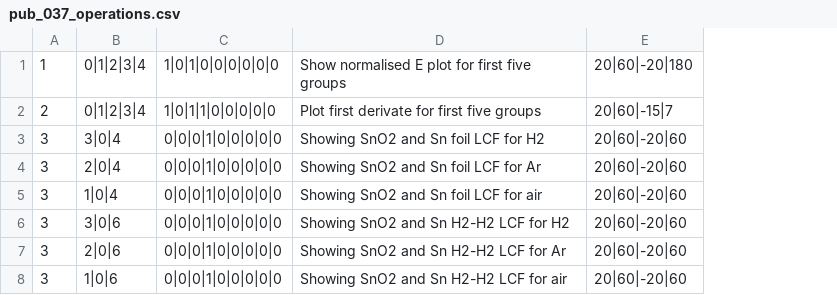
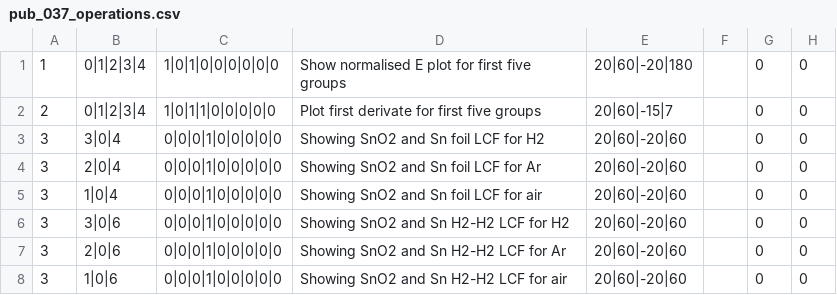
Before and after one commit to UK-Catalysis-Hub/XAS-Workflow-Demo, a CSV file: PSDI_pilot/pub_037_operations.csv, drawn as a sheet; the diff names each change by its address in the sheet, - before the commit and + after, or states it on an @@ line.

Commit message:
Started mods to read from text column data files

```diff
--- a/PSDI_pilot/pub_037_operations.csv
+++ b/PSDI_pilot/pub_037_operations.csv
+column F, empty
+column G, rows 1-8: all 0
+column H, rows 1-8: all 0
```
Also changed, not shown: 2 other files.
